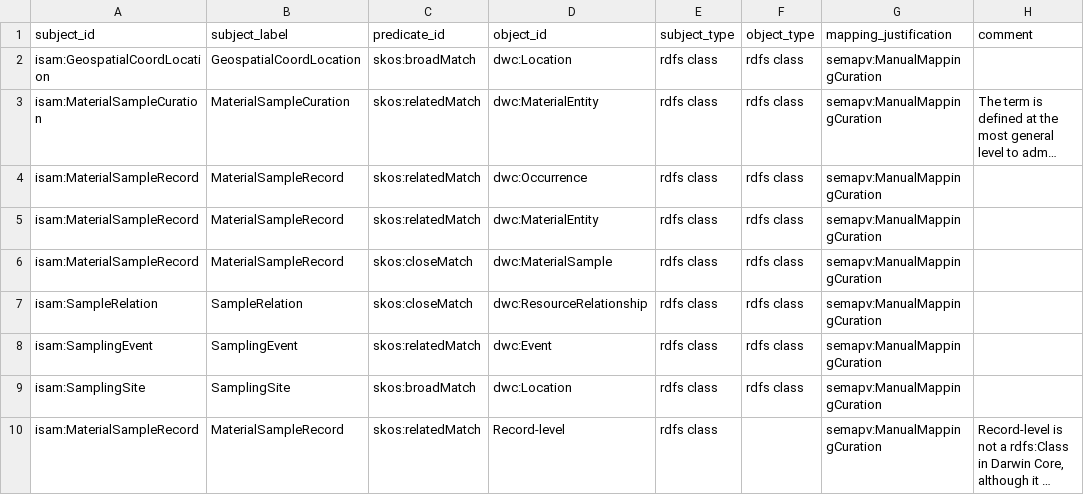
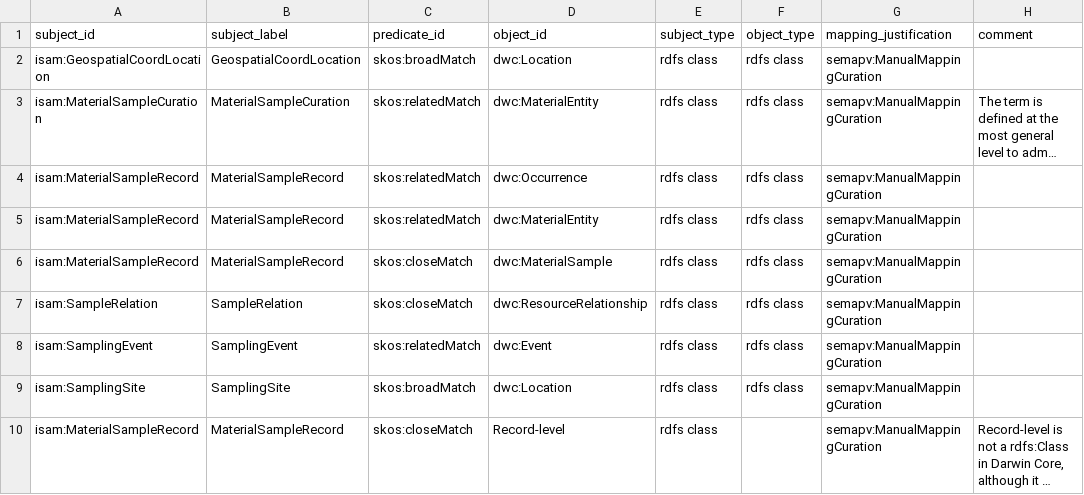
Before and after one commit to isamplesorg/isamples-darwin-core-mappings, a TSV file: dwc-mappings/isamples-dwc-class-mappings.sssom.tsv, drawn as a sheet; only a part is shown; long unchanged cells end in …; the diff names each change by its address in the sheet, - before the commit and + after, or states it on an @@ line.

```diff
--- a/dwc-mappings/isamples-dwc-class-mappings.sssom.tsv
+++ b/dwc-mappings/isamples-dwc-class-mappings.sssom.tsv
-C10 (predicate_id): skos:relatedMatch
+C10 (predicate_id): skos:closeMatch
```
Also changed, not shown: sources/isam-vocabularies/schema.tsv, 14 other files.
